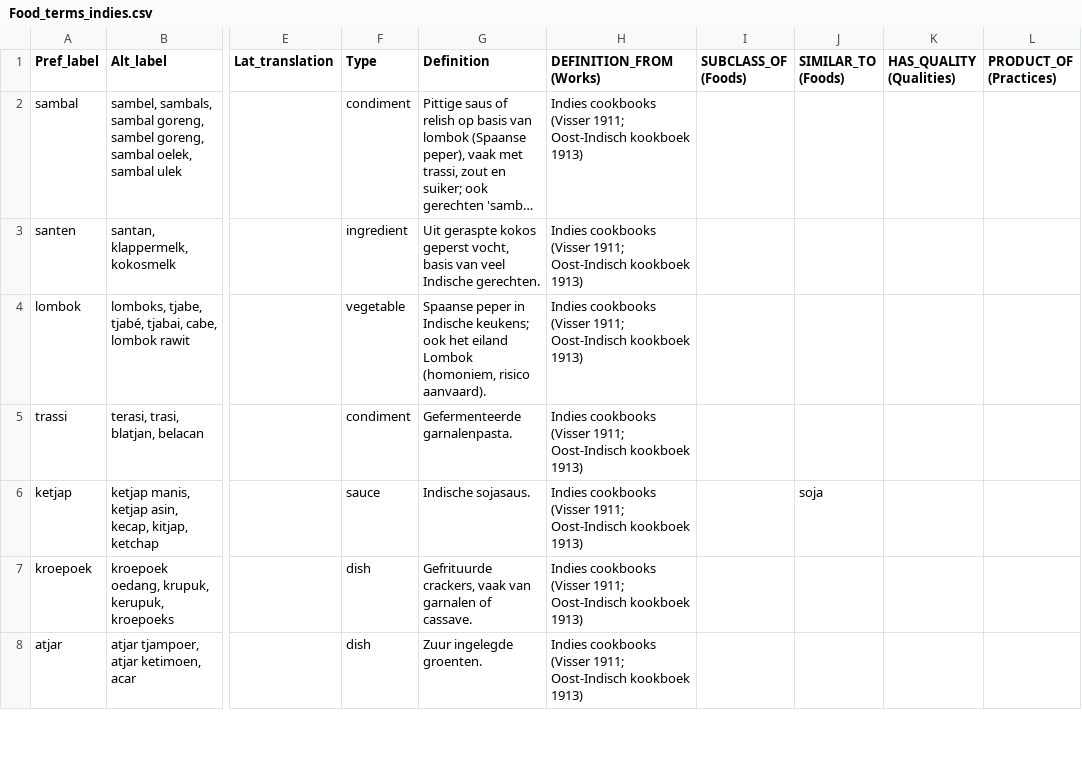
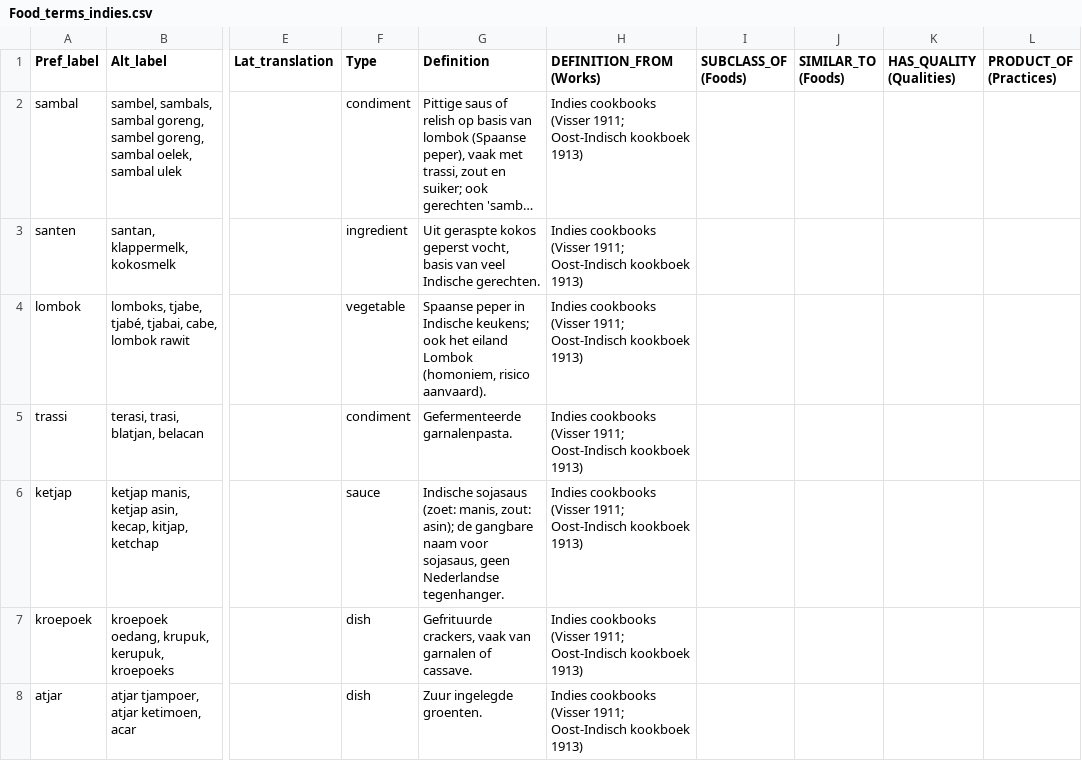
Before and after one commit to HoekR/trifecta-annotation, a CSV file: vocabulary/Food_terms_indies.csv, drawn as a sheet; only a part is shown, gaps mark what is left out; long unchanged cells end in …; the diff names each change by its address in the sheet, - before the commit and + after, or states it on an @@ line.

```diff
--- a/vocabulary/Food_terms_indies.csv
+++ b/vocabulary/Food_terms_indies.csv
-G6 (Definition): Indische sojasaus.
+G6 (Definition): Indische sojasaus (zoet: manis, zout: asin); de gangbare naam voor sojasaus, geen Nederlandse tegenhanger.
-J6 (SIMILAR_TO (Foods)): soja
+J6 (SIMILAR_TO (Foods)): (empty)
```
Also changed, not shown: 2 other files.
